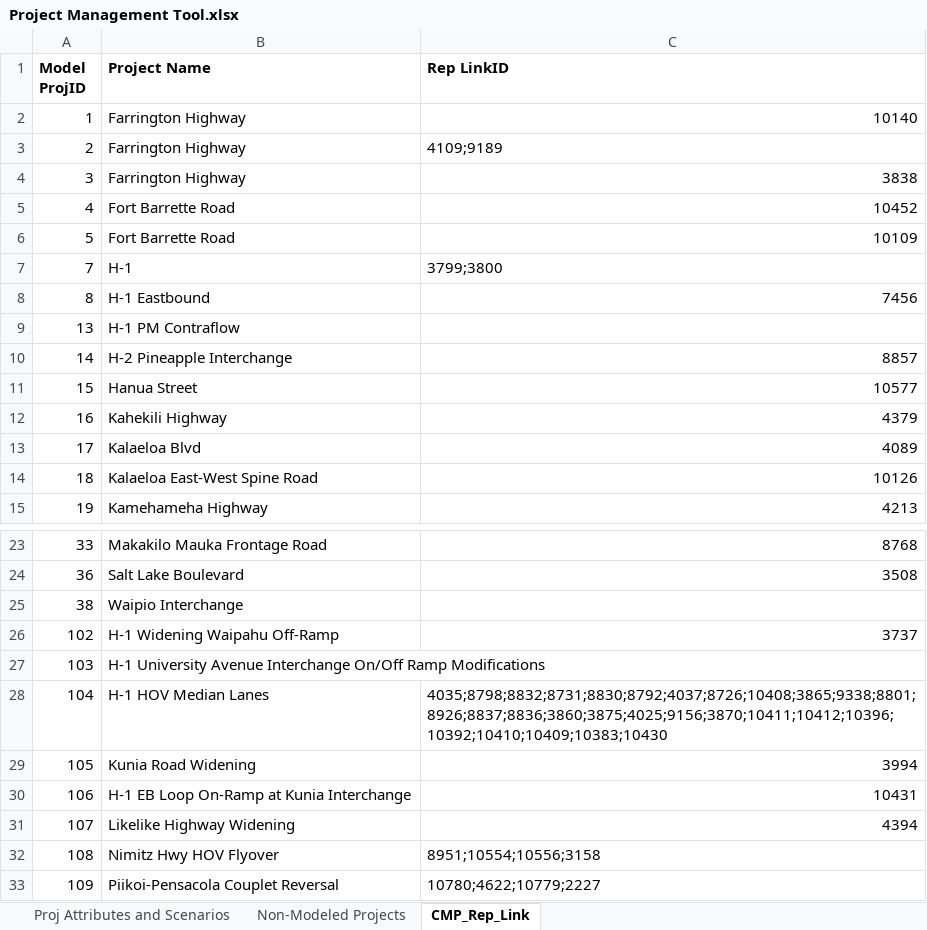
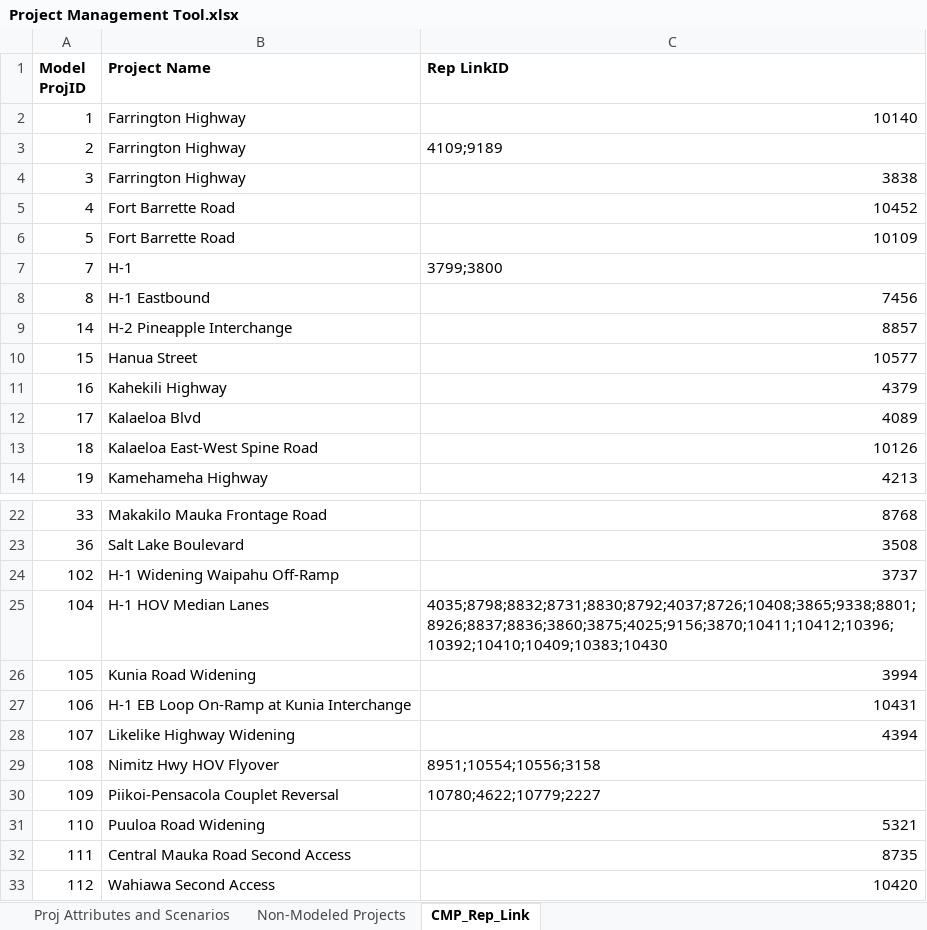
Before and after one commit to OahuMPO/archived_travel_model, an Excel workbook: Project Management Tool.xlsx, sheet CMP_Rep_Link, drawn as a sheet; only a part is shown, gaps mark what is left out; the shorter side is filled out with more unchanged rows; values as stored, in another font and other column widths than the file's, no borders; the diff names each change by its address in the sheet, - before the commit and + after, or states it on an @@ line.

Commit message:
Remove non-cmp projects from CMP representative link tab

```diff
--- a/Project Management Tool.xlsx (sheet CMP_Rep_Link)
+++ b/Project Management Tool.xlsx (sheet CMP_Rep_Link)
-row 9: 13 | H-1 PM Contraflow
-row 25: 38 | Waipio Interchange
-row 27: 103 | H-1 University Avenue Interchange On/Off Ramp Modifications
```
Also changed, not shown: charts or pictures.
